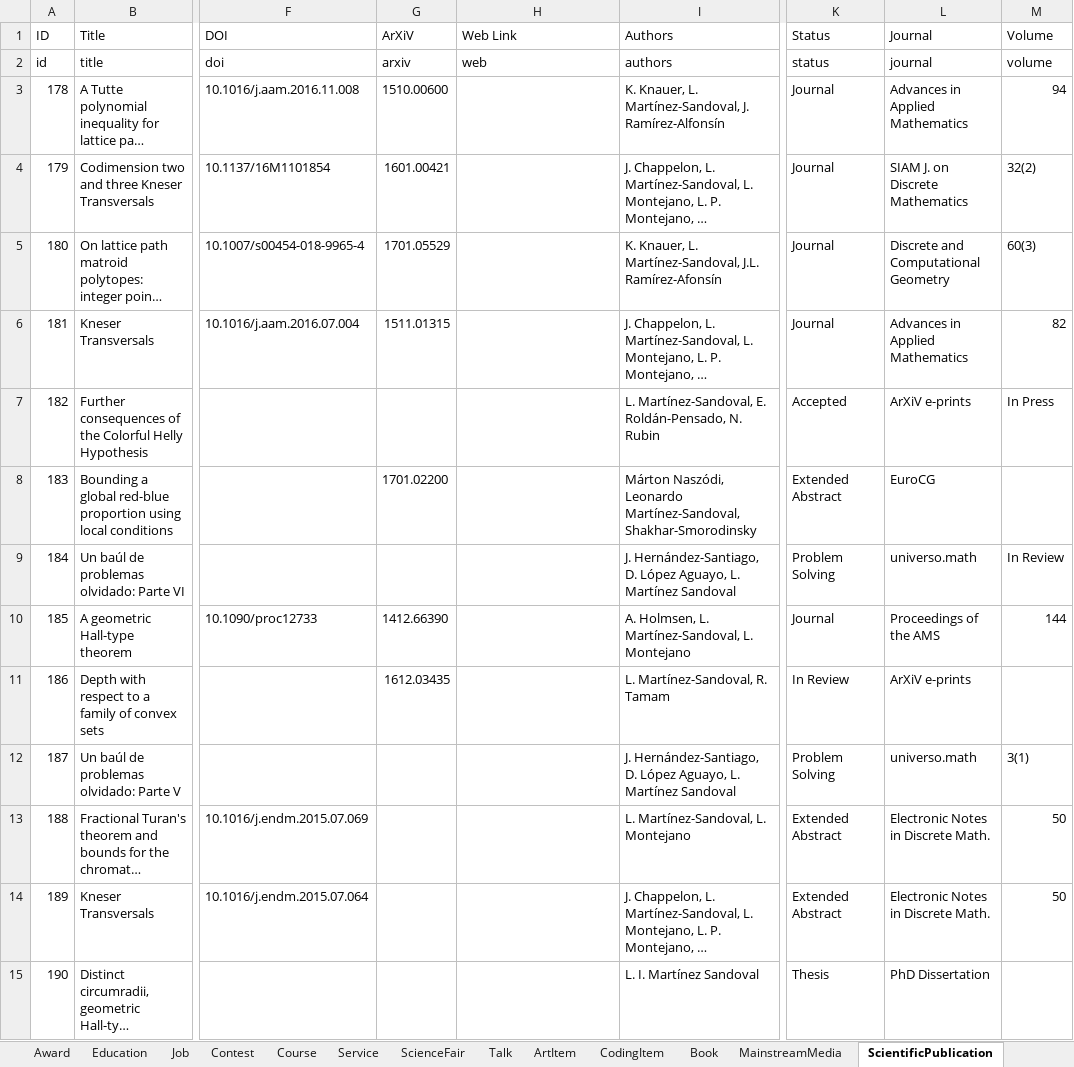
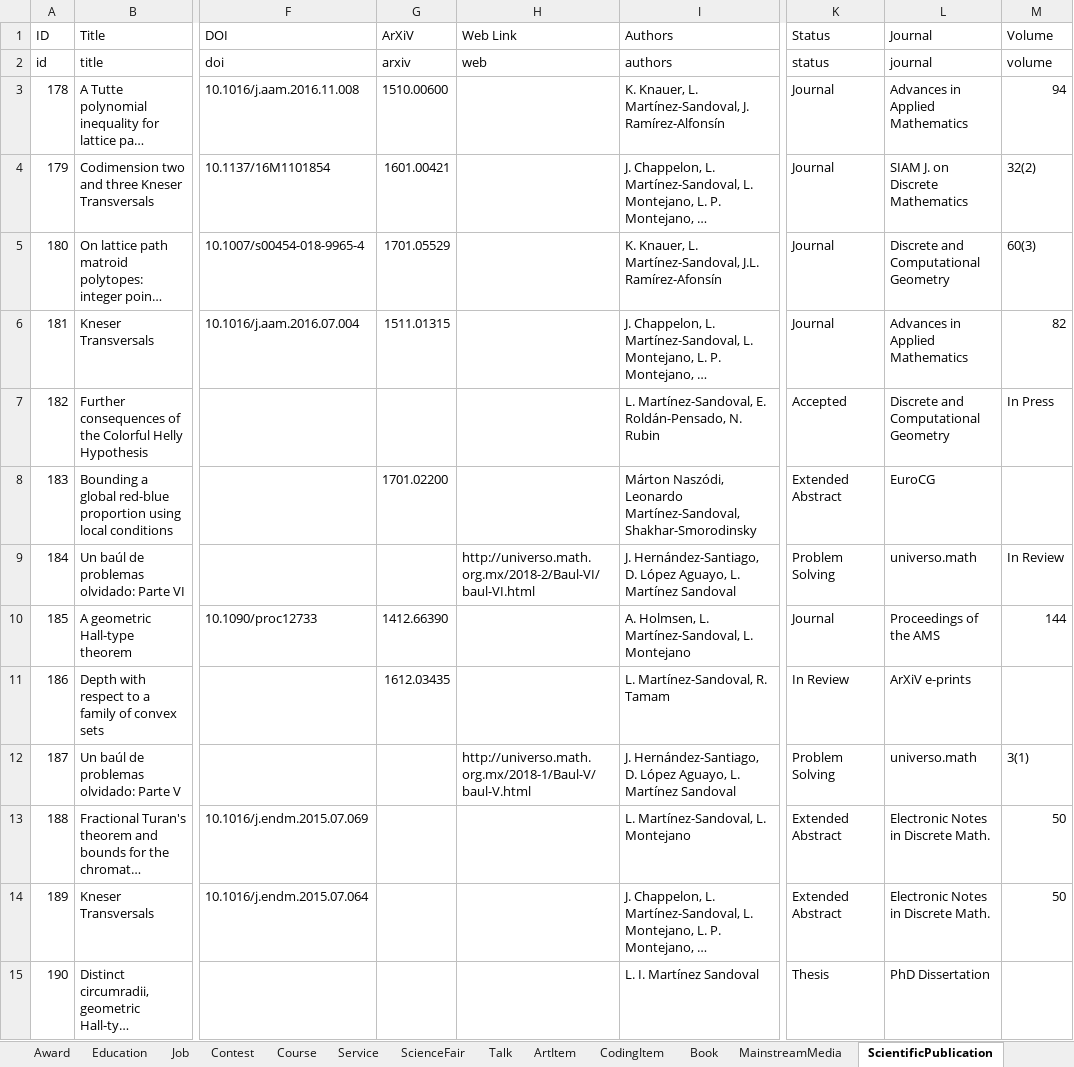
Before and after one commit to leomtz/personalpage, an Excel workbook: data/CV.xlsx, sheet ScientificPublication, drawn as a sheet; only a part is shown, gaps mark what is left out; long unchanged cells end in …; values as stored, in another font and other column widths than the file's, no borders; the diff names each change by its address in the sheet, - before the commit and + after, or states it on an @@ line.

```diff
--- a/data/CV.xlsx (sheet ScientificPublication)
+++ b/data/CV.xlsx (sheet ScientificPublication)
-L7 (Journal): ArXiV e-prints
+L7 (Journal): Discrete and Computational Geometry
-H9 (Web Link): (empty)
+H9 (Web Link): http://universo.math.org.mx/2018-2/Baul-VI/baul-VI.html
-H12 (Web Link): (empty)
+H12 (Web Link): http://universo.math.org.mx/2018-1/Baul-V/baul-V.html
```
Also changed, not shown: 3 other files.
